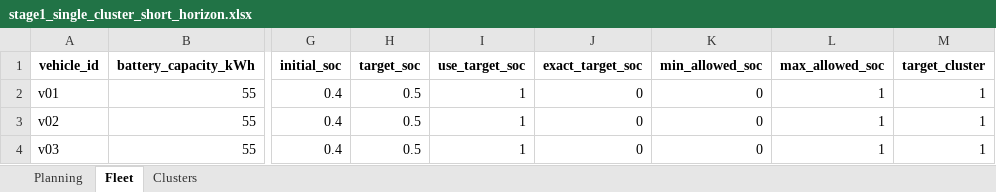
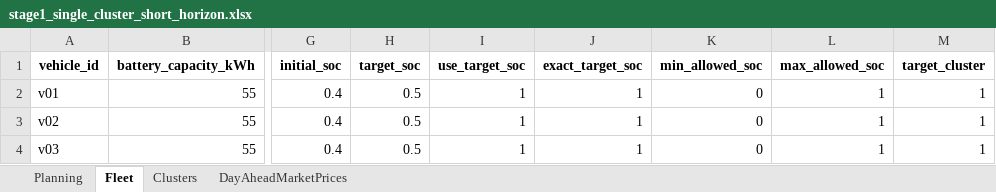
Before and after one commit to Crete-Valley/T4.3---datafev_flex, an Excel workbook: inputs/acceptance_cases/stage1_single_cluster_short_horizon.xlsx, sheet Fleet, drawn as a sheet; only a part is shown, gaps mark what is left out; values as stored, in another font and other column widths than the file's, no borders; the diff names each change by its address in the sheet, - before the commit and + after, or states it on an @@ line.

```diff
--- a/inputs/acceptance_cases/stage1_single_cluster_short_horizon.xlsx (sheet Fleet)
+++ b/inputs/acceptance_cases/stage1_single_cluster_short_horizon.xlsx (sheet Fleet)
+sheet tab: DayAheadMarketPrices
-J2:J4 (exact_target_soc): 0
+J2:J4 (exact_target_soc): 1
```
Also changed, not shown: inputs/acceptance_cases/stage1_baseline_multi_cluster.xlsx, inputs/acceptance_cases/stage1_no_v2g_cluster2.xlsx, 34 other files.
